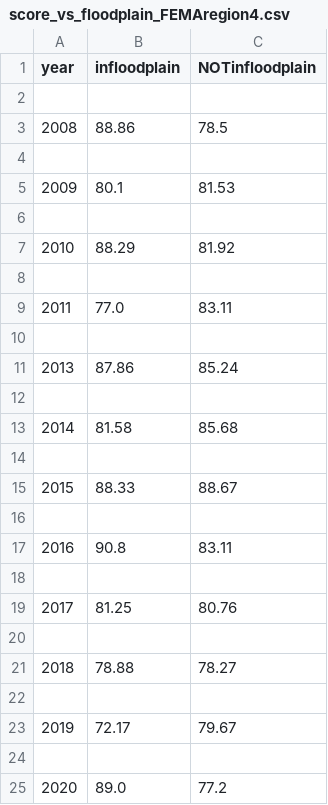
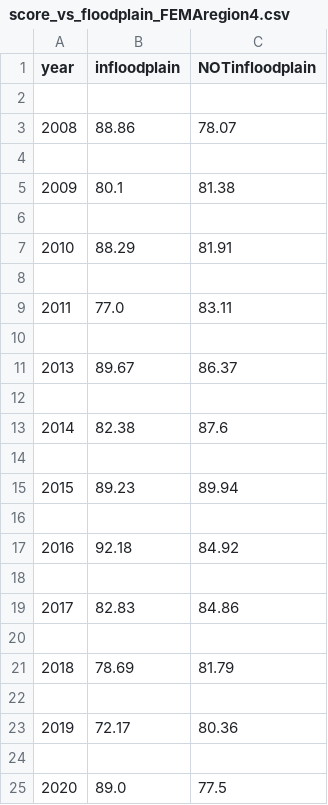
Before and after one commit to bestkb/HUD-Public-Housing, a CSV file: figures/correlation/floodplain/score_vs_floodplain_FEMAregion4.csv, drawn as a sheet.

```diff
--- a/figures/correlation/floodplain/score_vs_floodplain_FEMAregion4.csv
+++ b/figures/correlation/floodplain/score_vs_floodplain_FEMAregion4.csv
@@ -2,7 +2,7 @@ year,infloodplain,NOTinfloodplain
 
-2008,88.86,78.5
+2008,88.86,78.07
 
-2009,80.1,81.53
+2009,80.1,81.38
 
-2010,88.29,81.92
+2010,88.29,81.91
 
@@ -10,16 +10,16 @@ year,infloodplain,NOTinfloodplain
 
-2013,87.86,85.24
+2013,89.67,86.37
 
-2014,81.58,85.68
+2014,82.38,87.6
 
-2015,88.33,88.67
+2015,89.23,89.94
 
-2016,90.8,83.11
+2016,92.18,84.92
 
-2017,81.25,80.76
+2017,82.83,84.86
 
-2018,78.88,78.27
+2018,78.69,81.79
 
-2019,72.17,79.67
+2019,72.17,80.36
 
-2020,89.0,77.2
+2020,89.0,77.5
```
Also changed, not shown: figures/correlation/floodplain/score_vs_floodplain_FEMAregion2.csv, figures/correlation/floodplain/score_vs_floodplain_FEMAregion3.csv, 35 other files.
